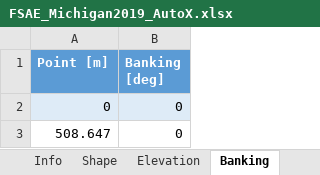
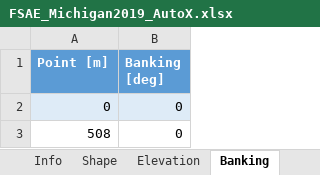
Before and after one commit to qfsae/VehicleDynamics_Modelling, an Excel workbook: LapsimAndYMD/Templates/FSAE_Michigan2019_AutoX.xlsx, sheet Banking, drawn as a sheet; values as stored, in another font and other column widths than the file's, no borders; the diff names each change by its address in the sheet, - before the commit and + after, or states it on an @@ line.

Commit message:
Corrected the second points for elevation, banking, and grip factors for the 2019 Michigan AutoX template to prevent an interpolation error in MATLAB.

```diff
--- a/LapsimAndYMD/Templates/FSAE_Michigan2019_AutoX.xlsx (sheet Banking)
+++ b/LapsimAndYMD/Templates/FSAE_Michigan2019_AutoX.xlsx (sheet Banking)
-A3 (Point [m]): 508.647
+A3 (Point [m]): 508
```
Also changed, not shown: sheet Elevation, sheet Grip Factors.
